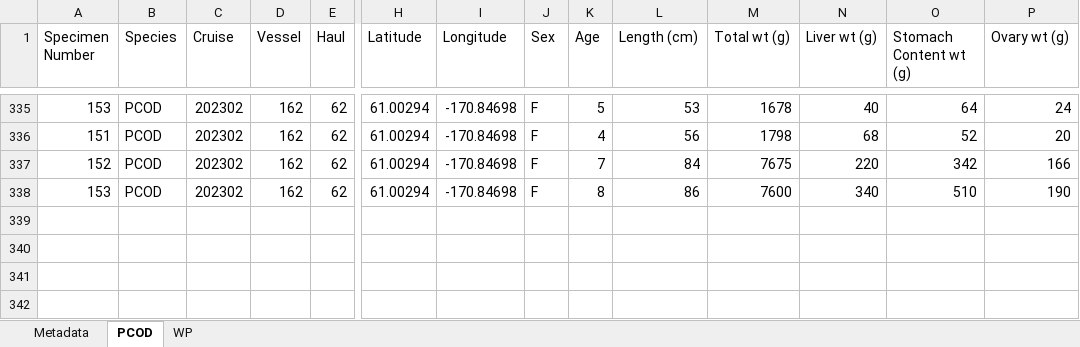
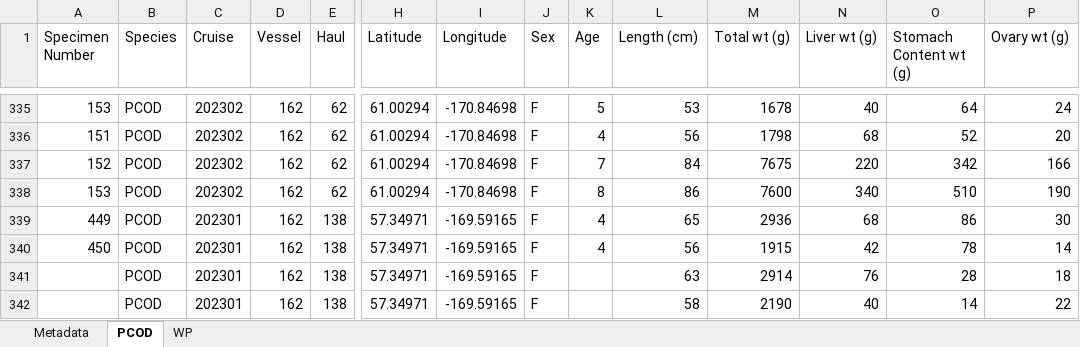
Before and after one commit to sean-rohan-NOAA/fatmeter, an Excel workbook: data/Fatmeter_Data_Feb_2026.xlsx, sheet PCOD, drawn as a sheet; only a part is shown, gaps mark what is left out; values as stored, in another font and other column widths than the file's, no borders; rows hold the shown columns only; the diff names each change by its address in the sheet, - before the commit and + after, or states it on an @@ line.

```diff
--- a/data/Fatmeter_Data_Feb_2026.xlsx (sheet PCOD)
+++ b/data/Fatmeter_Data_Feb_2026.xlsx (sheet PCOD)
+row 339: 449 | PCOD | 202301 | 162 | 138 | 57.34971 | -169.59165 | F | 4 | 65 | 2936 | 68 | 86 | 30
+row 340: 450 | PCOD | 202301 | 162 | 138 | 57.34971 | -169.59165 | F | 4 | 56 | 1915 | 42 | 78 | 14
+row 341:  | PCOD | 202301 | 162 | 138 | 57.34971 | -169.59165 | F |  | 63 | 2914 | 76 | 28 | 18
+row 342:  | PCOD | 202301 | 162 | 138 | 57.34971 | -169.59165 | F |  | 58 | 2190 | 40 | 14 | 22
```
Also changed, not shown: sheet WP, plots/livlipid_betaglm_table.xlsx, 3 other files.
